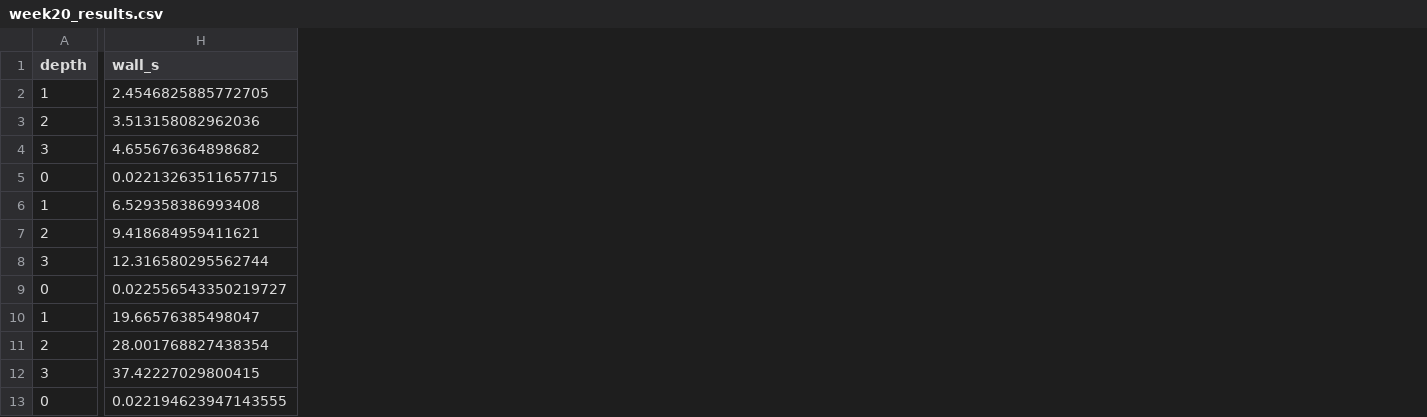
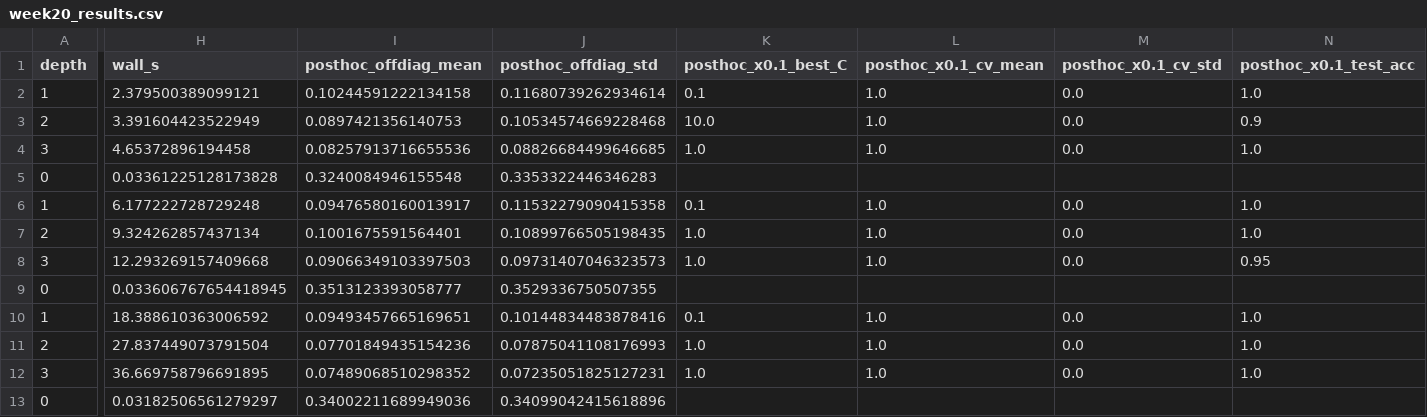
Before and after one commit to TirtheshJani/QML-Essentials-, a CSV file: tier2/week20_results.csv, drawn as a sheet; only a part is shown, gaps mark what is left out; the diff covers the shown part only; the diff names each change by its address in the sheet, - before the commit and + after, or states it on an @@ line.

```diff
--- a/tier2/week20_results.csv
+++ b/tier2/week20_results.csv
+column I (posthoc_offdiag_mean), rows 2-13: 0.10244591222134158 | 0.0897421356140753 | 0.08257913716655536 | 0.3240084946155548 | 0.09476580160013917 | 0.1001675591564401 | 0.09066349103397503 | 0.3513123393058777 | 0.09493457665169651 | 0.07701849435154236 | 0.07489068510298352 | 0.34002211689949036
+column J (posthoc_offdiag_std), rows 2-13: 0.11680739262934614 | 0.10534574669228468 | 0.08826684499646685 | 0.3353322446346283 | 0.11532279090415358 | 0.10899766505198435 | 0.09731407046323573 | 0.3529336750507355 | 0.10144834483878416 | 0.07875041108176993 | 0.07235051825127231 | 0.34099042415618896
+column K (posthoc_x0.1_best_C), rows 2-12: 0.1 | 10.0 | 1.0 |  | 0.1 | 1.0 | 1.0 |  | 0.1 | 1.0 | 1.0
+column L (posthoc_x0.1_cv_mean), rows 2-12: 1.0 | 1.0 | 1.0 |  | 1.0 | 1.0 | 1.0 |  | 1.0 | 1.0 | 1.0
+column M (posthoc_x0.1_cv_std), rows 2-12: 0.0 | 0.0 | 0.0 |  | 0.0 | 0.0 | 0.0 |  | 0.0 | 0.0 | 0.0
+column N (posthoc_x0.1_test_acc), rows 2-12: 1.0 | 0.9 | 1.0 |  | 1.0 | 1.0 | 0.95 |  | 1.0 | 1.0 | 1.0
-H2 (wall_s): 2.4546825885772705
+H2 (wall_s): 2.379500389099121
-H3 (wall_s): 3.513158082962036
+H3 (wall_s): 3.391604423522949
-H4 (wall_s): 4.655676364898682
+H4 (wall_s): 4.65372896194458
-H5 (wall_s): 0.02213263511657715
+H5 (wall_s): 0.03361225128173828
-H6 (wall_s): 6.529358386993408
+H6 (wall_s): 6.177222728729248
-H7 (wall_s): 9.418684959411621
+H7 (wall_s): 9.324262857437134
-H8 (wall_s): 12.316580295562744
+H8 (wall_s): 12.293269157409668
-H9 (wall_s): 0.022556543350219727
+H9 (wall_s): 0.033606767654418945
-H10 (wall_s): 19.66576385498047
+H10 (wall_s): 18.388610363006592
-H11 (wall_s): 28.001768827438354
+H11 (wall_s): 27.837449073791504
-H12 (wall_s): 37.42227029800415
+H12 (wall_s): 36.669758796691895
-H13 (wall_s): 0.022194623947143555
+H13 (wall_s): 0.03182506561279297
```
Also changed, not shown: 2 added columns elsewhere in this file, 1 other file.
